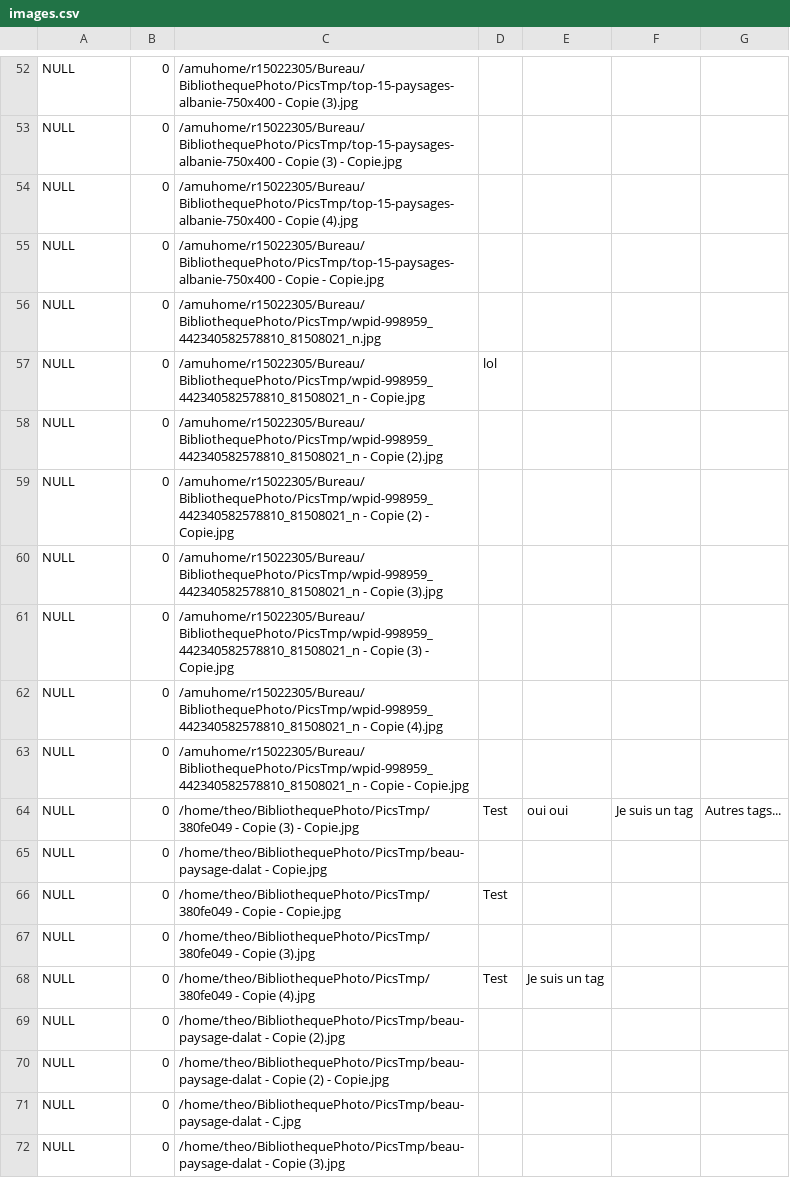
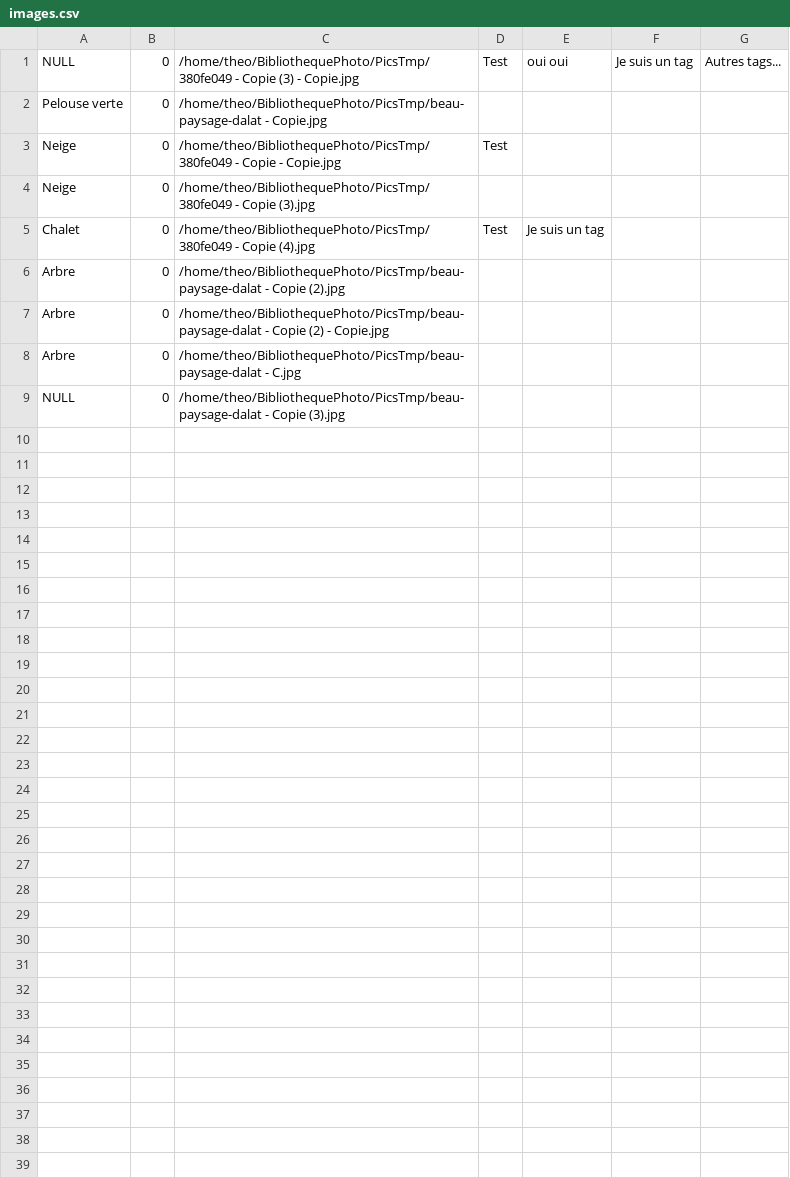
Before and after one commit to SebGonzalez/BibliothequePhoto, a CSV file: images.csv, drawn as a sheet; only a part is shown, gaps mark what is left out; removed rows and columns are numbered as before the commit, all else as after; the diff covers the shown part only; the diff names each change by its address in the sheet, - before the commit and + after, or states it on an @@ line.

```diff
--- a/images.csv
+++ b/images.csv
-row 52: NULL | 0 | /amuhome/r15022305/Bureau/BibliothequePhoto/PicsTmp/top-15-paysages-albanie-750x400 - Copie (3).jpg
-row 53: NULL | 0 | /amuhome/r15022305/Bureau/BibliothequePhoto/PicsTmp/top-15-paysages-albanie-750x400 - Copie (3) - Copie.jpg
-row 54: NULL | 0 | /amuhome/r15022305/Bureau/BibliothequePhoto/PicsTmp/top-15-paysages-albanie-750x400 - Copie (4).jpg
-row 55: NULL | 0 | /amuhome/r15022305/Bureau/BibliothequePhoto/PicsTmp/top-15-paysages-albanie-750x400 - Copie - Copie.jpg
-row 56: NULL | 0 | /amuhome/r15022305/Bureau/BibliothequePhoto/PicsTmp/wpid-998959_442340582578810_81508021_n.jpg
-row 57: NULL | 0 | /amuhome/r15022305/Bureau/BibliothequePhoto/PicsTmp/wpid-998959_442340582578810_81508021_n - Copie.jpg | lol
-row 58: NULL | 0 | /amuhome/r15022305/Bureau/BibliothequePhoto/PicsTmp/wpid-998959_442340582578810_81508021_n - Copie (2).jpg
-row 59: NULL | 0 | /amuhome/r15022305/Bureau/BibliothequePhoto/PicsTmp/wpid-998959_442340582578810_81508021_n - Copie (2) - Copie.jpg
-row 60: NULL | 0 | /amuhome/r15022305/Bureau/BibliothequePhoto/PicsTmp/wpid-998959_442340582578810_81508021_n - Copie (3).jpg
-row 61: NULL | 0 | /amuhome/r15022305/Bureau/BibliothequePhoto/PicsTmp/wpid-998959_442340582578810_81508021_n - Copie (3) - Copie.jpg
-row 62: NULL | 0 | /amuhome/r15022305/Bureau/BibliothequePhoto/PicsTmp/wpid-998959_442340582578810_81508021_n - Copie (4).jpg
-row 63: NULL | 0 | /amuhome/r15022305/Bureau/BibliothequePhoto/PicsTmp/wpid-998959_442340582578810_81508021_n - Copie - Copie.jpg
-A2: NULL
+A2: Pelouse verte
-A3:A4: NULL
+A3:A4: Neige
-A5: NULL
+A5: Chalet
-A6:A8: NULL
+A6:A8: Arbre
```
Also changed, not shown: 51 removed rows elsewhere in this file, 3 other files.
